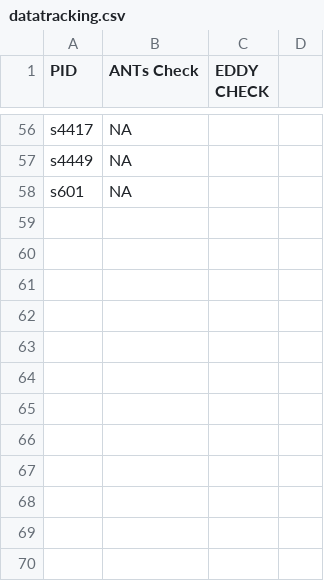
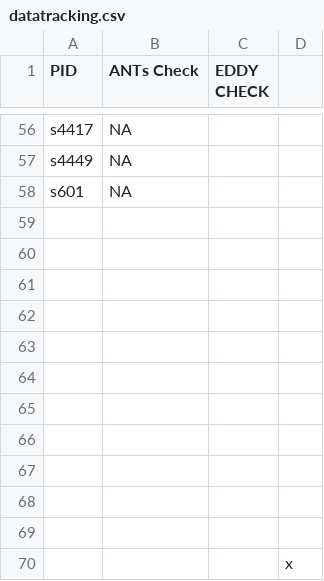
Before and after one commit to DiffusionTensorImaging-Repos/SDN-IMPACT-DTI, a CSV file: datatracking.csv, drawn as a sheet; only a part is shown, gaps mark what is left out; the diff names each change by its address in the sheet, - before the commit and + after, or states it on an @@ line.

```diff
--- a/datatracking.csv
+++ b/datatracking.csv
+row 59: (empty)
+row 60: (empty)
+row 61: (empty)
+row 62: (empty)
+row 63: (empty)
+row 64: (empty)
+row 65: (empty)
+row 66: (empty)
+row 67: (empty)
+row 68: (empty)
+row 69: (empty)
+row 70:  |  |  | x
```
